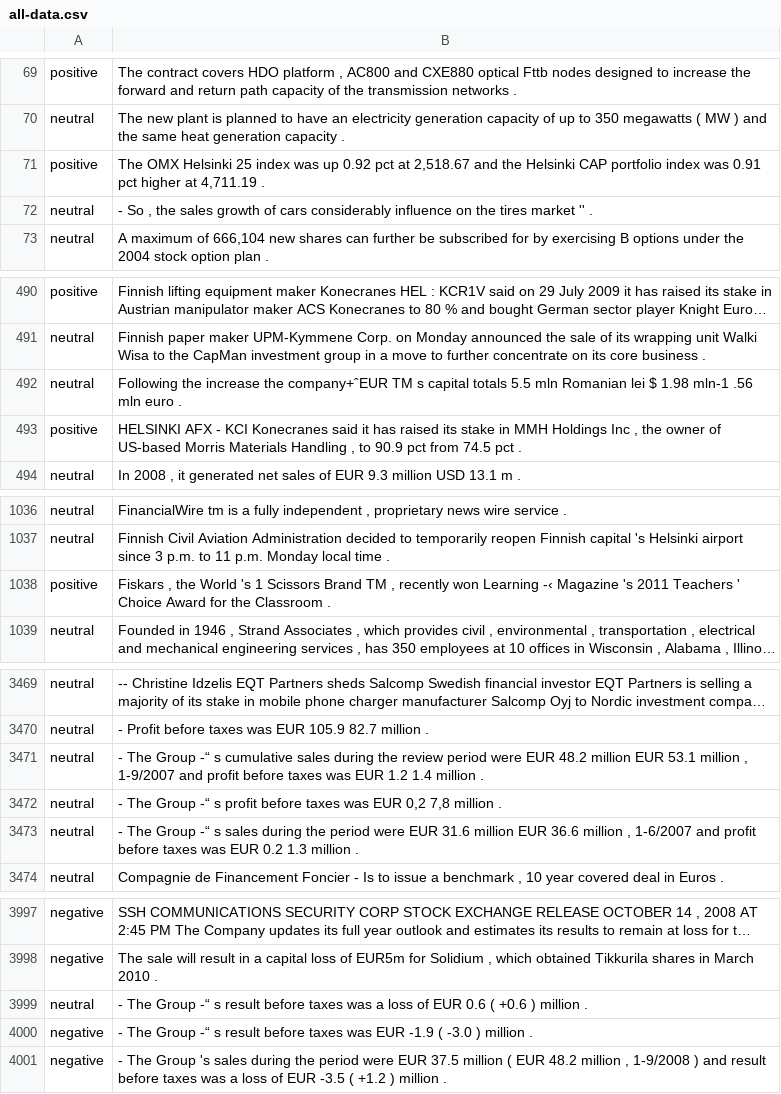
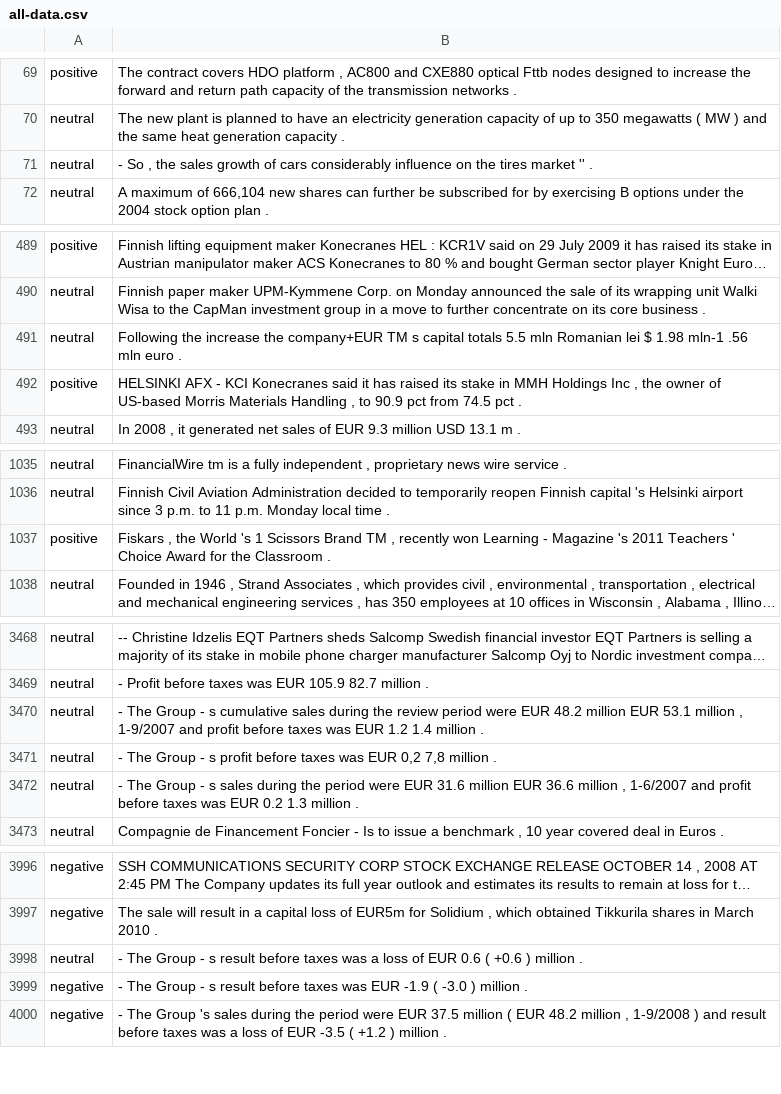
Before and after one commit to lnpetrova/DL_project, a CSV file: all-data.csv, drawn as a sheet; only a part is shown, gaps mark what is left out; long unchanged cells end in …; removed rows and columns are numbered as before the commit, all else as after; the diff covers the shown part only; the diff names each change by its address in the sheet, - before the commit and + after, or states it on an @@ line.

```diff
--- a/all-data.csv
+++ b/all-data.csv
-row 71: positive | The OMX Helsinki 25 index was up 0.92 pct at 2,518.67 and the Helsinki CAP portfolio index was 0.91 pct higher at 4,711.19 .
-B491: …increase the company+ˆEUR TM s…
+B491: …increase the company+EUR TM s…
-B1037: …won Learning -‹ Magazine 's…
+B1037: …won Learning - Magazine 's…
-B3470: …The Group -“ s cumulative…
+B3470: …The Group - s cumulative…
-B3471: …The Group -“ s profit…
+B3471: …The Group - s profit…
-B3472: …The Group -“ s sales…
+B3472: …The Group - s sales…
-B3998: …The Group -“ s result…
+B3998: …The Group - s result…
-B3999: …The Group -“ s result…
+B3999: …The Group - s result…
```
Also changed, not shown: 10 edited cells elsewhere in this file.
